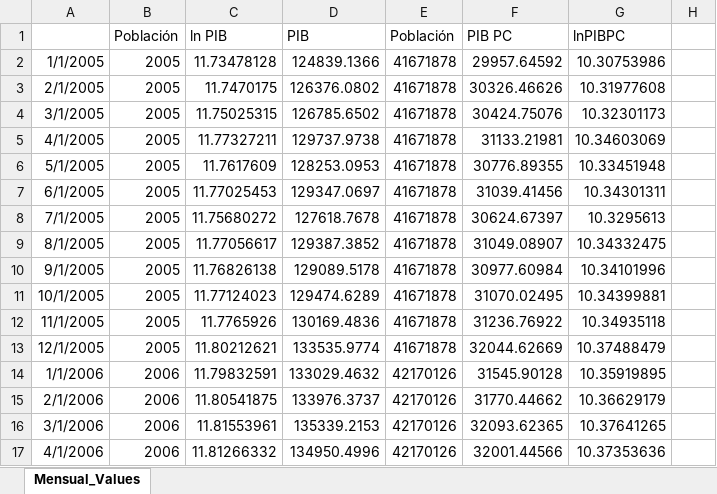
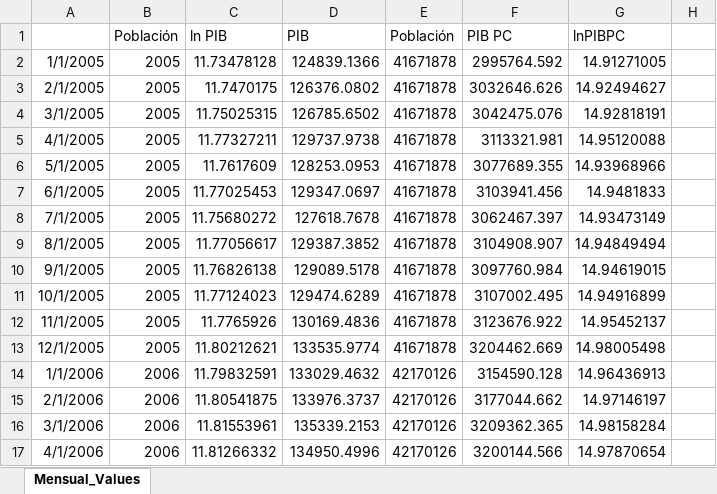
Before and after one commit to oscarjaulin/Monetary-Policy-Shocks-and-Central-bank-information-in-Colombia, an Excel workbook: Datos/PIB mensual per capita.xlsx, sheet Mensual_Values, drawn as a sheet; only a part is shown; values as stored, in another font and other column widths than the file's, no borders; the diff covers the shown part only; the diff names each change by its address in the sheet, - before the commit and + after, or states it on an @@ line.

```diff
--- a/Datos/PIB mensual per capita.xlsx (sheet Mensual_Values)
+++ b/Datos/PIB mensual per capita.xlsx (sheet Mensual_Values)
-F2 (PIB PC): 29957.64592
+F2 (PIB PC): 2995764.592
-G2 (lnPIBPC): 10.30753986
+G2 (lnPIBPC): 14.91271005
-F3 (PIB PC): 30326.46626
+F3 (PIB PC): 3032646.626
-G3 (lnPIBPC): 10.31977608
+G3 (lnPIBPC): 14.92494627
-F4 (PIB PC): 30424.75076
+F4 (PIB PC): 3042475.076
-G4 (lnPIBPC): 10.32301173
+G4 (lnPIBPC): 14.92818191
-F5 (PIB PC): 31133.21981
+F5 (PIB PC): 3113321.981
-G5 (lnPIBPC): 10.34603069
+G5 (lnPIBPC): 14.95120088
-F6 (PIB PC): 30776.89355
+F6 (PIB PC): 3077689.355
-G6 (lnPIBPC): 10.33451948
+G6 (lnPIBPC): 14.93968966
-F7 (PIB PC): 31039.41456
+F7 (PIB PC): 3103941.456
-G7 (lnPIBPC): 10.34301311
+G7 (lnPIBPC): 14.9481833
-F8 (PIB PC): 30624.67397
+F8 (PIB PC): 3062467.397
-G8 (lnPIBPC): 10.3295613
+G8 (lnPIBPC): 14.93473149
-F9 (PIB PC): 31049.08907
+F9 (PIB PC): 3104908.907
-G9 (lnPIBPC): 10.34332475
+G9 (lnPIBPC): 14.94849494
-F10 (PIB PC): 30977.60984
+F10 (PIB PC): 3097760.984
-G10 (lnPIBPC): 10.34101996
+G10 (lnPIBPC): 14.94619015
-F11 (PIB PC): 31070.02495
+F11 (PIB PC): 3107002.495
-G11 (lnPIBPC): 10.34399881
+G11 (lnPIBPC): 14.94916899
-F12 (PIB PC): 31236.76922
+F12 (PIB PC): 3123676.922
-G12 (lnPIBPC): 10.34935118
+G12 (lnPIBPC): 14.95452137
-F13 (PIB PC): 32044.62669
+F13 (PIB PC): 3204462.669
-G13 (lnPIBPC): 10.37488479
+G13 (lnPIBPC): 14.98005498
-F14 (PIB PC): 31545.90128
+F14 (PIB PC): 3154590.128
-G14 (lnPIBPC): 10.35919895
+G14 (lnPIBPC): 14.96436913
-F15 (PIB PC): 31770.44662
+F15 (PIB PC): 3177044.662
-G15 (lnPIBPC): 10.36629179
+G15 (lnPIBPC): 14.97146197
-F16 (PIB PC): 32093.62365
+F16 (PIB PC): 3209362.365
-G16 (lnPIBPC): 10.37641265
+G16 (lnPIBPC): 14.98158284
-F17 (PIB PC): 32001.44566
+F17 (PIB PC): 3200144.566
-G17 (lnPIBPC): 10.37353636
+G17 (lnPIBPC): 14.97870654
```
Also changed, not shown: 472 edited cells elsewhere in this sheet, Datos/IPC Seasonal Adjustment.xlsx, Datos/IPC_Índice de Precios al Consumidor.xlsx, 41 other files.
